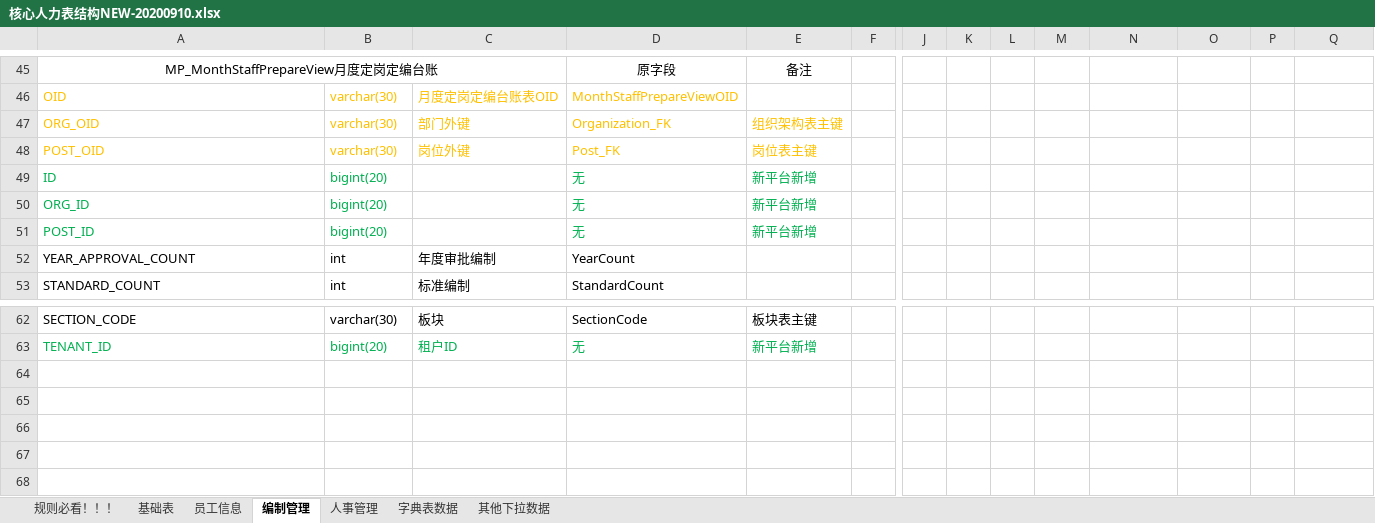
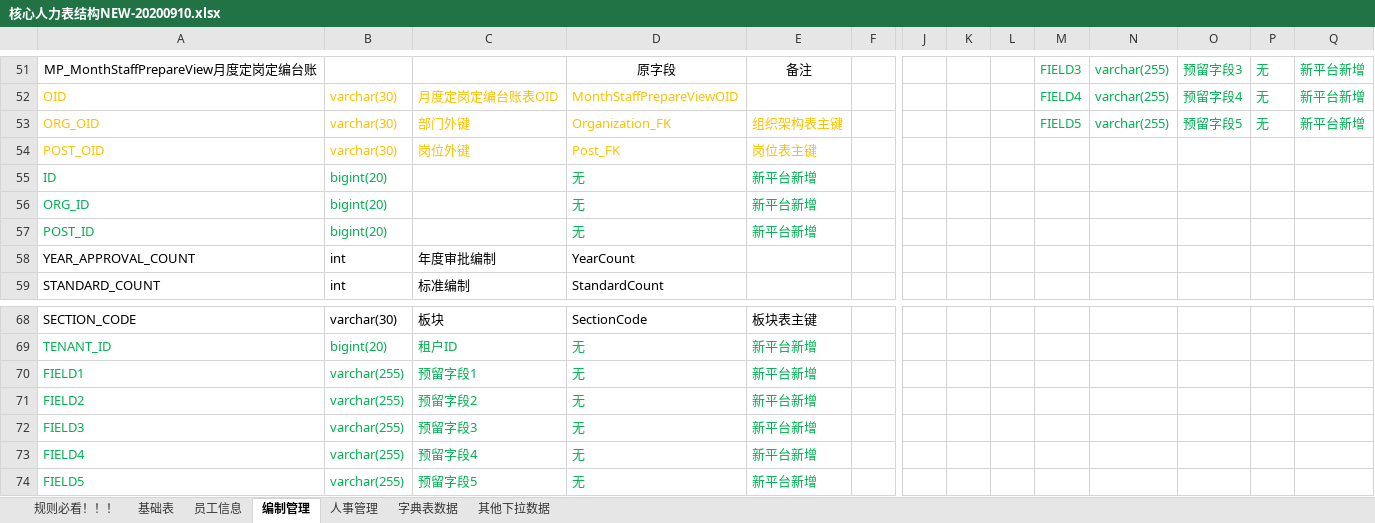
Before and after one commit to cp-hi/herdao_manpower, an Excel workbook: doc/核心人力表结构NEW-20200910.xlsx, sheet 编制管理, drawn as a sheet; only a part is shown, gaps mark what is left out; values as stored, in another font and other column widths than the file's, no borders; removed rows and columns are numbered as before the commit, all else as after; rows hold the shown columns only; the diff covers the shown part only; the diff names each change by its address in the sheet, - before the commit and + after, or states it on an @@ line.

```diff
--- a/doc/核心人力表结构NEW-20200910.xlsx (sheet 编制管理)
+++ b/doc/核心人力表结构NEW-20200910.xlsx (sheet 编制管理)
-A45:C45 merged
-M51: (empty)
+M51: FIELD3
-N51:N53: (empty)
+N51:N53: varchar(255)
-O51: (empty)
+O51: 预留字段3
-P51:P53: (empty)
+P51:P53: 无
-Q51:Q53: (empty)
+Q51:Q53: 新平台新增
-M52: (empty)
+M52: FIELD4
-O52: (empty)
+O52: 预留字段4
-M53: (empty)
+M53: FIELD5
-O53: (empty)
+O53: 预留字段5
+row 70: FIELD1 | varchar(255) | 预留字段1 | 无 | 新平台新增
+row 71: FIELD2 | varchar(255) | 预留字段2 | 无 | 新平台新增
+row 72: FIELD3 | varchar(255) | 预留字段3 | 无 | 新平台新增
+row 73: FIELD4 | varchar(255) | 预留字段4 | 无 | 新平台新增
+row 74: FIELD5 | varchar(255) | 预留字段5 | 无 | 新平台新增
```
Also changed, not shown: 31 added rows, 25 removed rows, 1 moved row and 19 edited cells elsewhere in this sheet, sheet 人事管理, sheet 基础表, sheet 员工信息, 6 other files.
